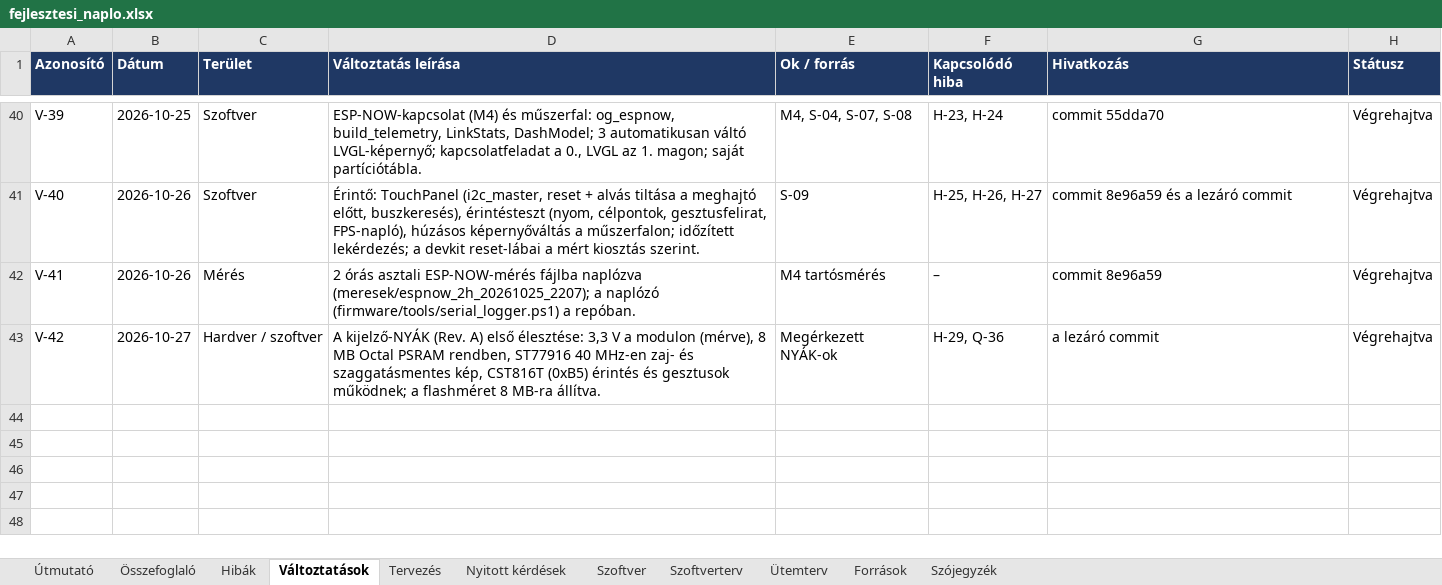
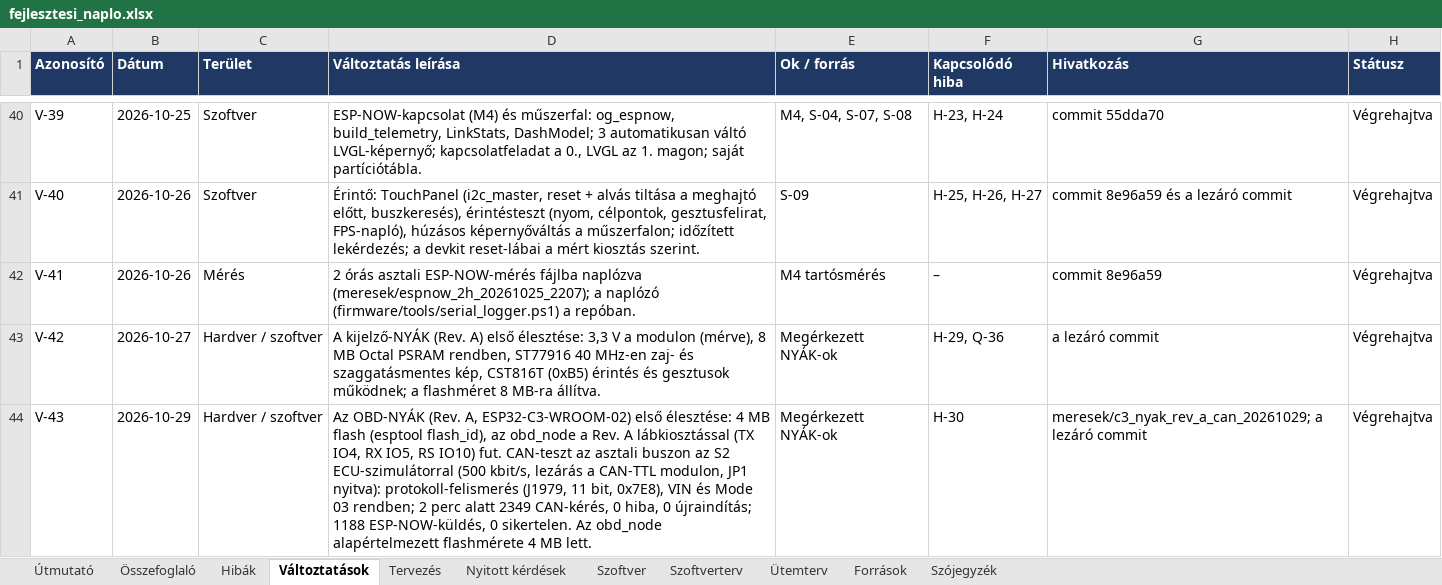
Before and after one commit to Turboblider55/Project_OpenGauge, an Excel workbook: docs/fejlesztesi_naplo.xlsx, sheet Változtatások, drawn as a sheet; only a part is shown, gaps mark what is left out; values as stored, in another font and other column widths than the file's, no borders; the diff names each change by its address in the sheet, - before the commit and + after, or states it on an @@ line.

```diff
--- a/docs/fejlesztesi_naplo.xlsx (sheet Változtatások)
+++ b/docs/fejlesztesi_naplo.xlsx (sheet Változtatások)
+row 44: V-43 | 2026-10-29 | Hardver / szoftver | Az OBD-NYÁK (Rev. A, ESP32-C3-WROOM-02) első élesztése: 4 MB flash (esptool flash_id), az obd_node a Rev. A lábkiosztással (TX IO4, RX IO5, RS IO10) fut. CAN-teszt az asztali buszon az S2 ECU-szimulátorral (500 kbit/s, lezárás a CAN-TTL modulon, JP1 nyitva): protokoll-felismerés (J1979, 11 bit, 0x7E8), VIN és Mode 03 rendben; 2 perc alatt 2349 CAN-kérés, 0 hiba, 0 újraindítás; 1188 ESP-NOW-küldés, 0 sikertelen. Az obd_node alapértelmezett flashmérete 4 MB lett. | Megérkezett NYÁK-ok | H-30 | meresek/c3_nyak_rev_a_can_20261029; a lezáró commit | Végrehajtva
```
Also changed, not shown: sheet Hibák, sheet Nyitott kérdések, 4 other files.
